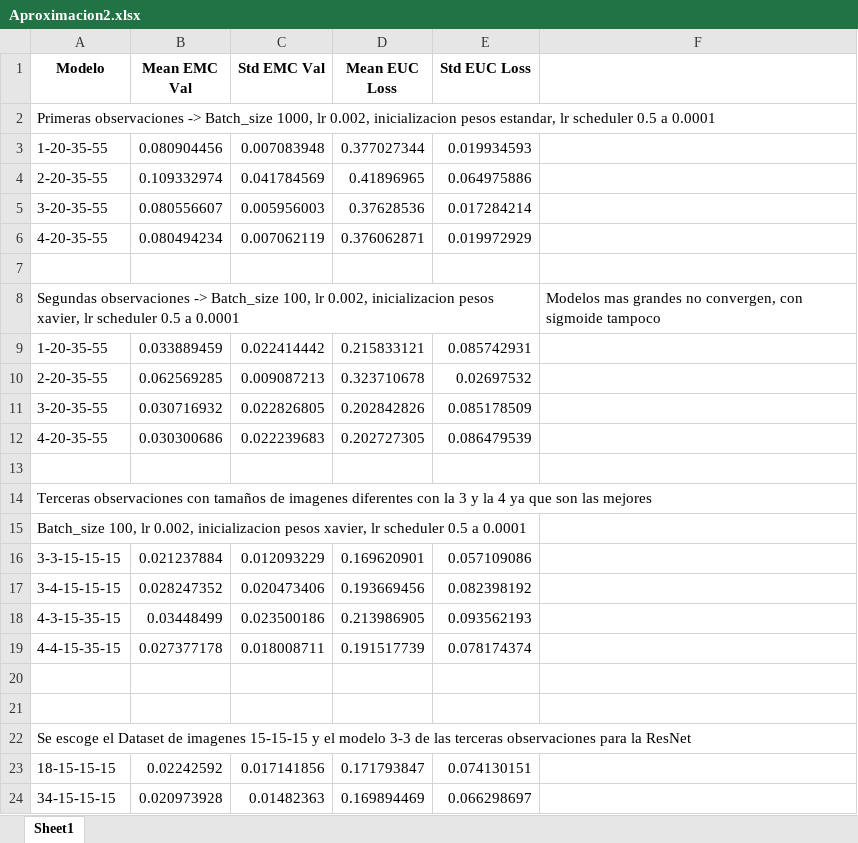
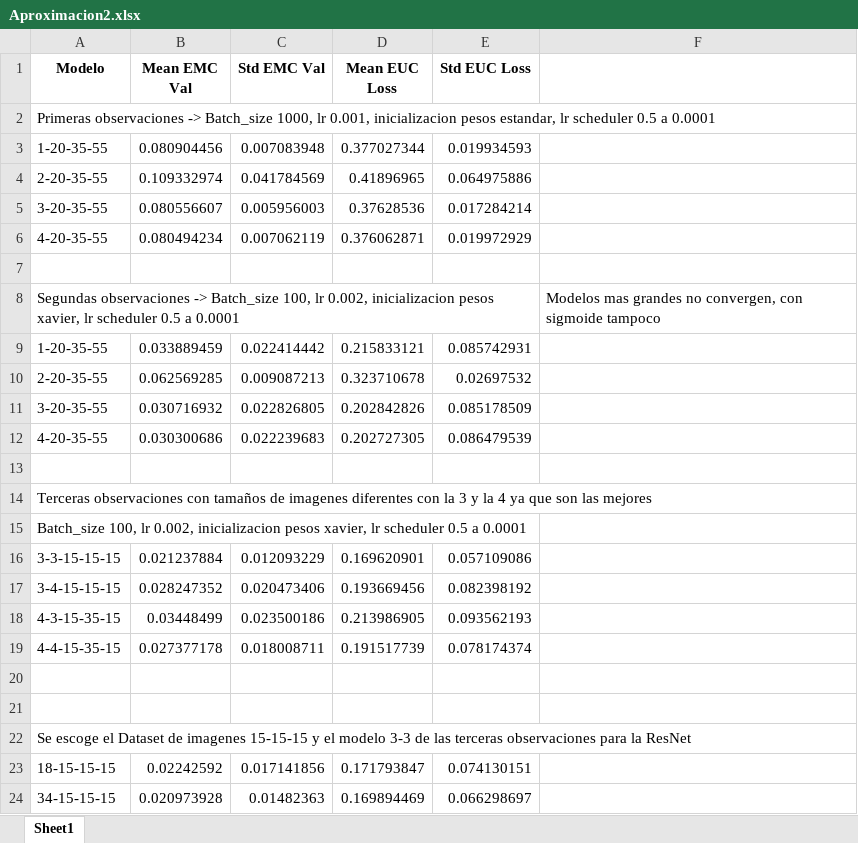
Before and after one commit to paramooo/ComunicELA-tfg, an Excel workbook: entrenamiento/resultados/Aproximacion2.xlsx, sheet Sheet1, drawn as a sheet; values as stored, in another font and other column widths than the file's, no borders; the diff names each change by its address in the sheet, - before the commit and + after, or states it on an @@ line.

```diff
--- a/entrenamiento/resultados/Aproximacion2.xlsx (sheet Sheet1)
+++ b/entrenamiento/resultados/Aproximacion2.xlsx (sheet Sheet1)
-A2 (Modelo): …1000, lr 0.002, inicializacion pesos…
+A2 (Modelo): …1000, lr 0.001, inicializacion pesos…
```
Also changed, not shown: entrenamiento/resultados/Aproximacion1.xlsx, entrenamiento/resultados/Aproximacion3.xlsx, 38 other files.
